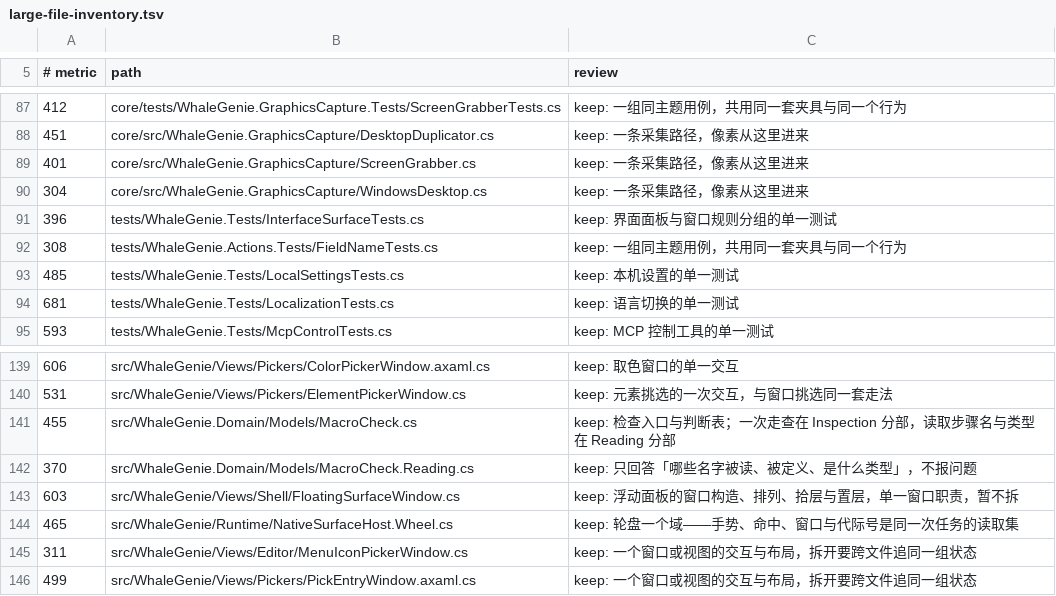
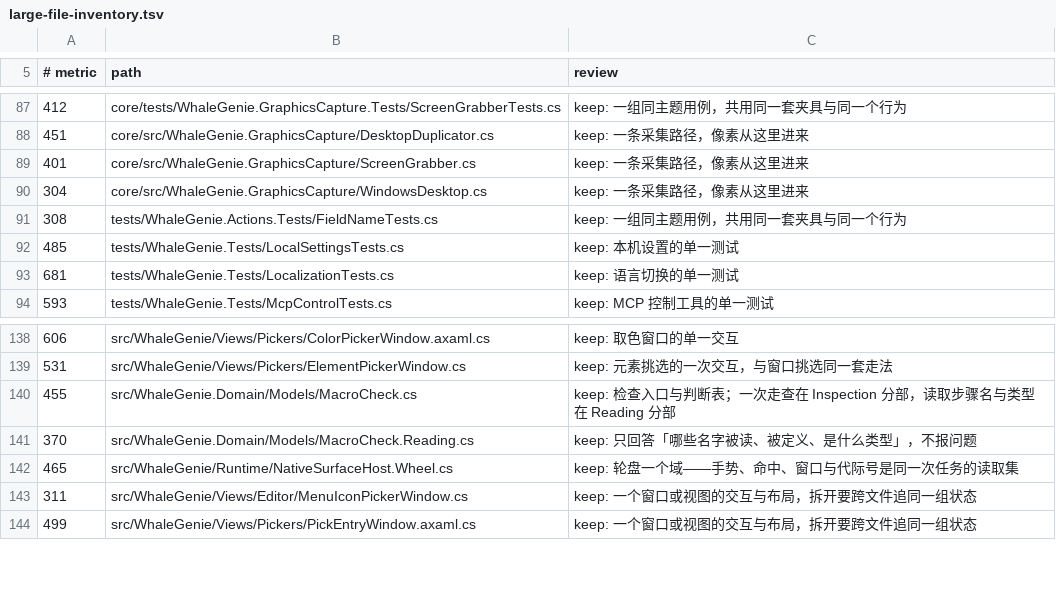
Before and after one commit to ilpoint/WhaleGenie, a TSV file: .githooks/large-file-inventory.tsv, drawn as a sheet; only a part is shown, gaps mark what is left out.

```diff
--- a/.githooks/large-file-inventory.tsv
+++ b/.githooks/large-file-inventory.tsv
@@ -90,3 +90,2 @@
 304	core/src/WhaleGenie.GraphicsCapture/WindowsDesktop.cs	keep: 一条采集路径，像素从这里进来
-396	tests/WhaleGenie.Tests/InterfaceSurfaceTests.cs	keep: 界面面板与窗口规则分组的单一测试
 308	tests/WhaleGenie.Actions.Tests/FieldNameTests.cs	keep: 一组同主题用例，共用同一套夹具与同一个行为
@@ -142,3 +141,2 @@
 370	src/WhaleGenie.Domain/Models/MacroCheck.Reading.cs	keep: 只回答「哪些名字被读、被定义、是什么类型」，不报问题
-603	src/WhaleGenie/Views/Shell/FloatingSurfaceWindow.cs	keep: 浮动面板的窗口构造、排列、拾层与置层，单一窗口职责，暂不拆
 465	src/WhaleGenie/Runtime/NativeSurfaceHost.Wheel.cs	keep: 轮盘一个域——手势、命中、窗口与代际号是同一次任务的读取集
```
Also changed, not shown: 9 other files.
